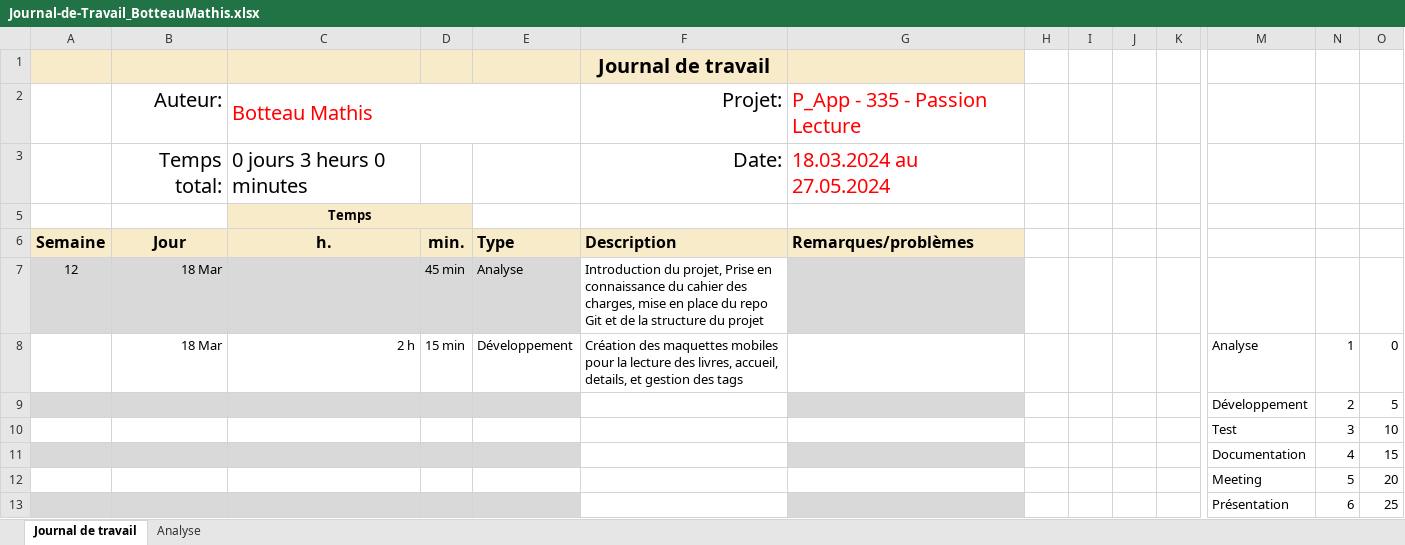
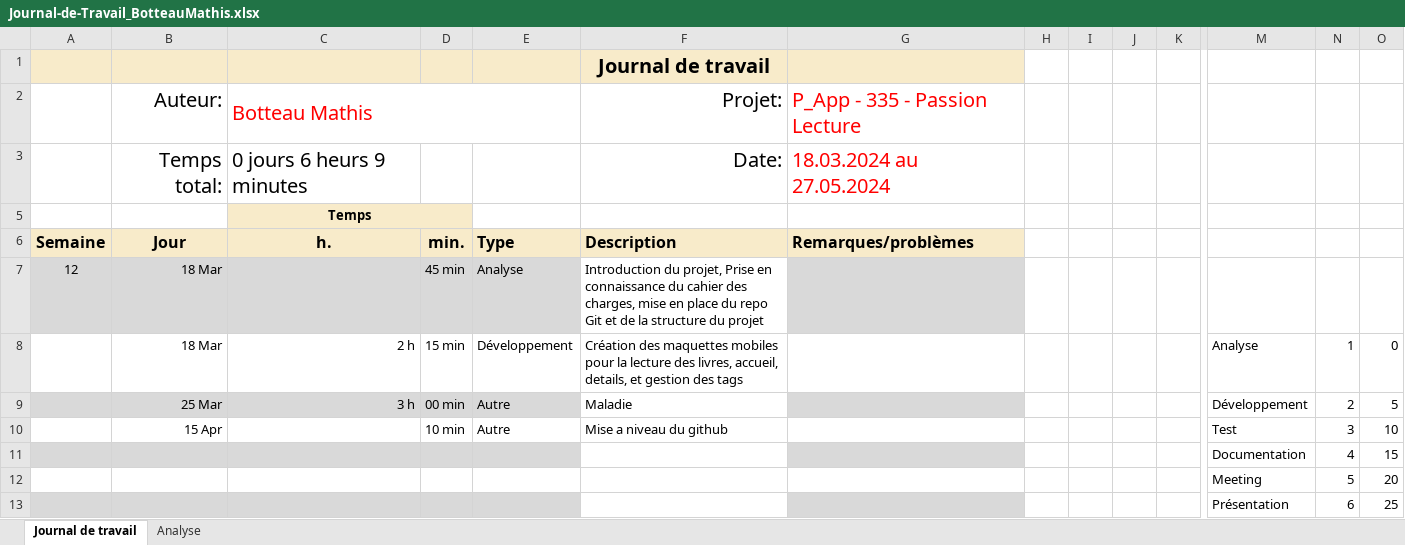
Before and after one commit to Froglaprod/P_AppMobile, an Excel workbook: Documents/Journal-de-Travail_BotteauMathis.xlsx, sheet Journal de travail, drawn as a sheet; only a part is shown, gaps mark what is left out; values as stored, in another font and other column widths than the file's, no borders; conditional formats and table styles not drawn; removed rows and columns are numbered as before the commit, all else as after; rows hold the shown columns only; the diff names each change by its address in the sheet, - before the commit and + after, or states it on an @@ line.

```diff
--- a/Documents/Journal-de-Travail_BotteauMathis.xlsx (sheet Journal de travail)
+++ b/Documents/Journal-de-Travail_BotteauMathis.xlsx (sheet Journal de travail)
-C3: 0 jours 3 heurs 0 minutes
+C3: 0 jours 6 heurs 9 minutes
-row 9:  |  |  |  |  |  |  |  |  |  |  | Développement | 2 | 5
-row 10:  |  |  |  |  |  |  |  |  |  |  | Test | 3 | 10
+row 9:  | 25 Mar | 3 h | 00 min | Autre | Maladie |  |  |  |  |  | Développement | 2 | 5
+row 10:  | 15 Apr |  | 10 min | Autre | Mise a niveau du github |  |  |  |  |  | Test | 3 | 10
```
Also changed, not shown: sheet Analyse, hidden cells, charts or pictures, 2 other files.
